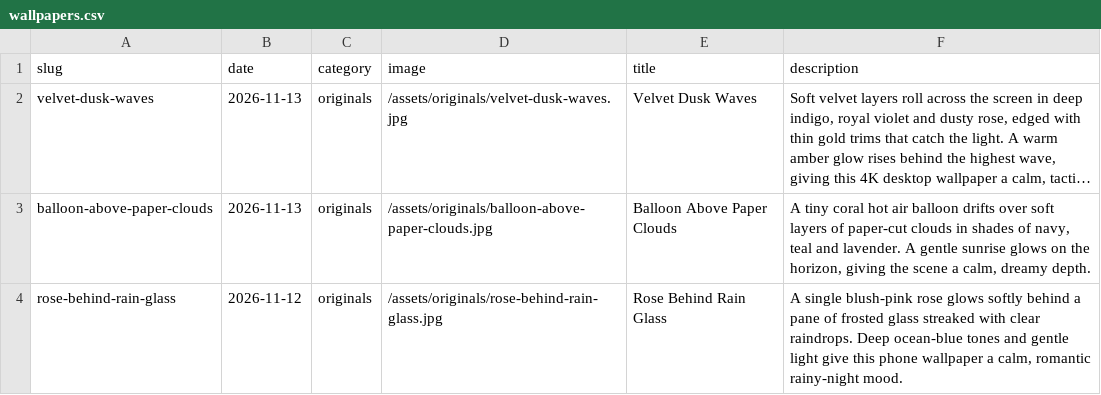
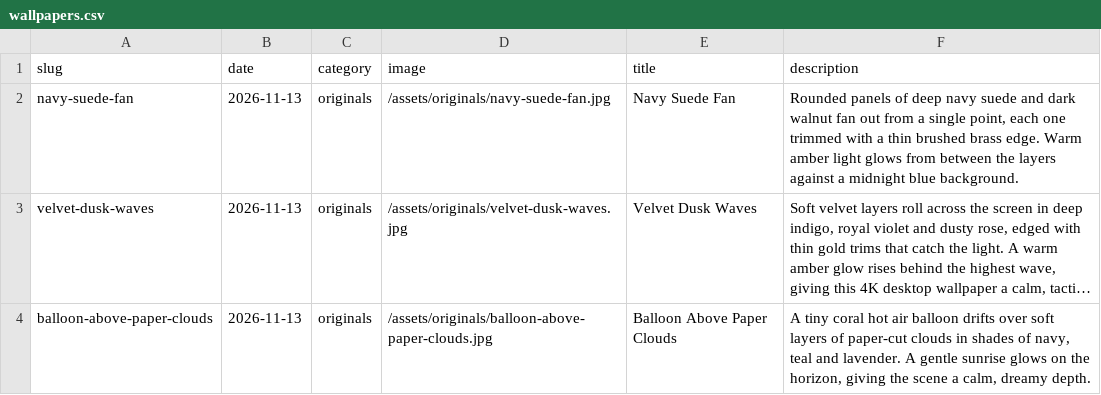
Before and after one commit to gokmenecer/wallspotter, a CSV file: data/wallpapers.csv, drawn as a sheet; only a part is shown; the shorter side is filled out with more unchanged rows; long unchanged cells end in …; the diff names each change by its address in the sheet, - before the commit and + after, or states it on an @@ line.

```diff
--- a/data/wallpapers.csv
+++ b/data/wallpapers.csv
+row 2: navy-suede-fan | 2026-11-13 | originals | /assets/originals/navy-suede-fan.jpg | Navy Suede Fan | Rounded panels of deep navy suede and dark walnut fan out from a single point, each one trimmed with a thin brushed brass edge. Warm amber light glows from between the layers against a midnight blue background.
```
Also changed, not shown: 1 other file.
